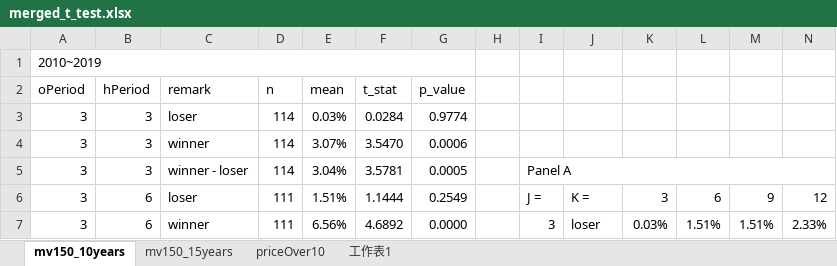
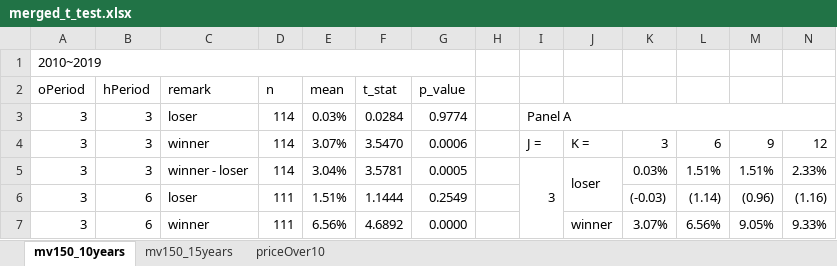
Before and after one commit to begoniasuccess/Momentum, an Excel workbook: data/analysis/momentumNew/mergeTtestResult/merged_t_test.xlsx, sheet mv150_10years, drawn as a sheet; only a part is shown; values as stored, in another font and other column widths than the file's, no cell formats; conditional formats not drawn; the diff covers the shown part only; the diff names each change by its address in the sheet, - before the commit and + after, or states it on an @@ line.

```diff
--- a/data/analysis/momentumNew/mergeTtestResult/merged_t_test.xlsx (sheet mv150_10years)
+++ b/data/analysis/momentumNew/mergeTtestResult/merged_t_test.xlsx (sheet mv150_10years)
-sheet tab: 工作表1
-I3: (empty)
+I3: Panel A
+I3:N3 merged
-I4: (empty)
+I4: J =
-J4: (empty)
+J4: K =
-K4: (empty)
+K4: 3
-L4: (empty)
+L4: 6
-M4: (empty)
+M4: 9
-N4: (empty)
+N4: 12
-I5: Panel A
+I5: 3
-I5:N5 merged
+I5:I10 merged
-J5: (empty)
+J5: loser
+J5:J6 merged
-K5: (empty)
+K5: 0.03%
-L5: (empty)
+L5: 1.51%
-M5: (empty)
+M5: 1.51%
-N5: (empty)
+N5: 2.33%
-I6: J =
+I6: (empty)
-J6: K =
+J6: (empty)
-K6: 3
+K6: (-0.03)
-L6: 6
+L6: (1.14)
-M6: 9
+M6: (0.96)
-N6: 12
+N6: (1.16)
-I7: 3
+I7: (empty)
-I7:I12 merged
-J7: loser
+J7: winner
-K7: 0.03%
+K7: 3.07%
-L7: 1.51%
+L7: 6.56%
-M7: 1.51%
+M7: 9.05%
-N7: 2.33%
+N7: 9.33%
```
Also changed, not shown: 108 edited cells and merged cells elsewhere in this sheet, sheet priceOver10, sheet mv150_15years, cell formats, data/analysis/momentumImproved/mergeTtestResult/tTestReport-201001_201912_p.xlsx, data/analysis/momentumImproved/mergeTtestResult/tTestReport-201001_202412_p.xlsx, 7 other files.
